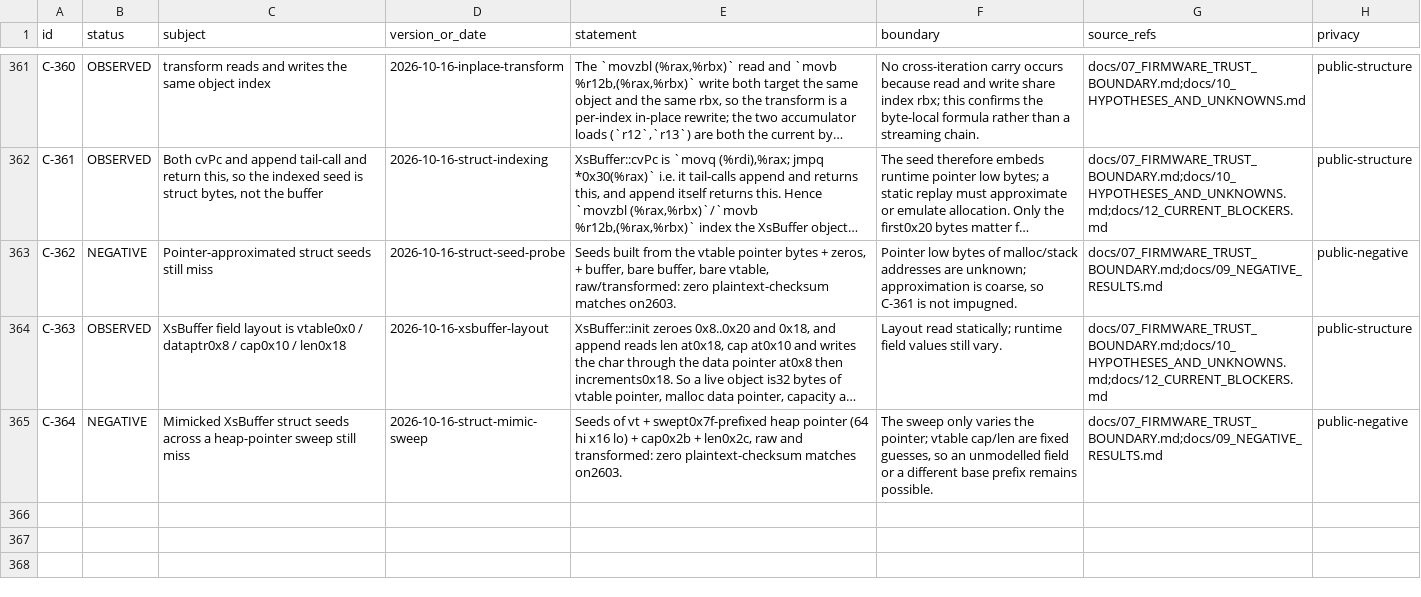
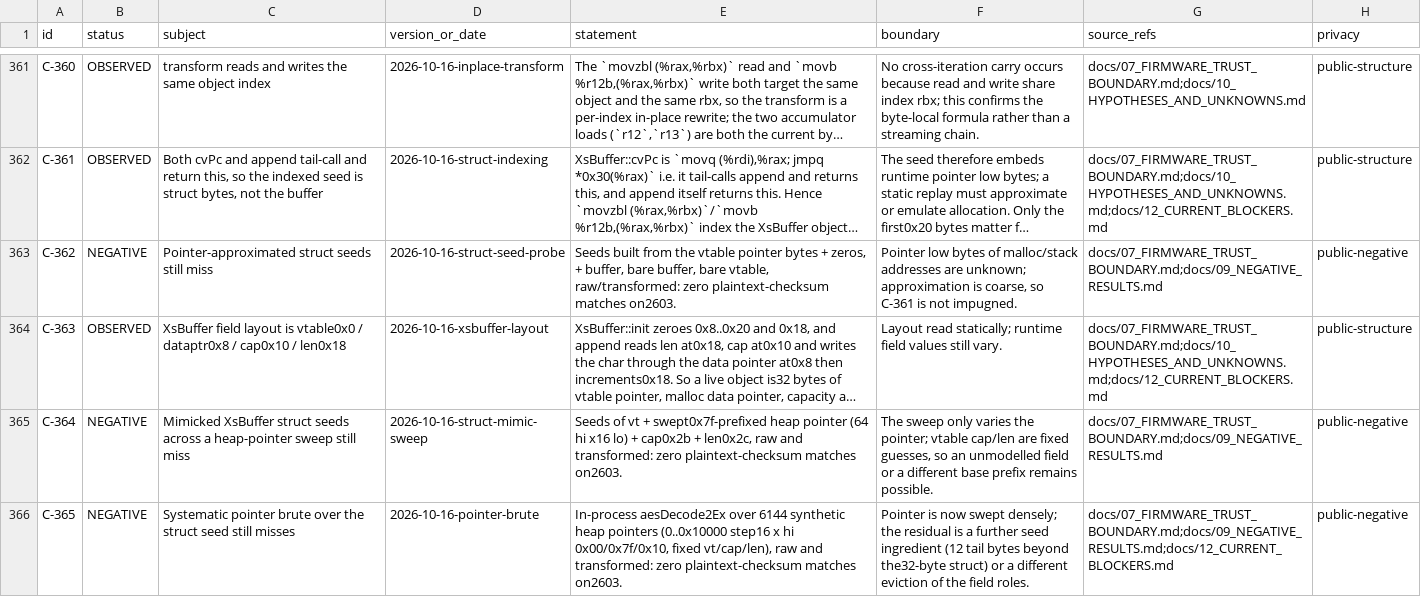
Before and after one commit to Sapphire-Rapids/DJI-RC2-Mini5Pro-Research, a CSV file: evidence/claims.csv, drawn as a sheet; only a part is shown, gaps mark what is left out; long unchanged cells end in …; the diff names each change by its address in the sheet, - before the commit and + after, or states it on an @@ line.

Commit message:
Dense pointer brute and identify the tail-byte residual
In-process aesDecode2Ex over 6144 synthetic heap pointers (fixed vt/cap/len), raw and transformed,
still misses (C-365, N-81).

Key realisation: the loop bound is the 0x2c length, i.e. 12 bytes beyond the 32-byte struct, and
-0x208+44 lands on the neighbouring -0x1d0 area - so the missing seed ingredient is those tail bytes.
B-23 becomes 'include the 12 tail neighbour bytes' or an address-independent re-read.

```diff
--- a/evidence/claims.csv
+++ b/evidence/claims.csv
+row 366: C-365 | NEGATIVE | Systematic pointer brute over the struct seed still misses | 2026-10-16-pointer-brute | In-process aesDecode2Ex over 6144 synthetic heap pointers (0..0x10000 step16 x hi 0x00/0x7f/0x10, fixed vt/cap/len), raw and transformed: zero plaintext-checksum matches on2603. | Pointer is now swept densely; the residual is a further seed ingredient (12 tail bytes beyond the32-byte struct) or a different eviction of the field roles. | docs/07_FIRMWARE_TRUST_BOUNDARY.md;docs/09_NEGATIVE_RESULTS.md;docs/12_CURRENT_BLOCKERS.md | public-negative
```
Also changed, not shown: 5 other files.
